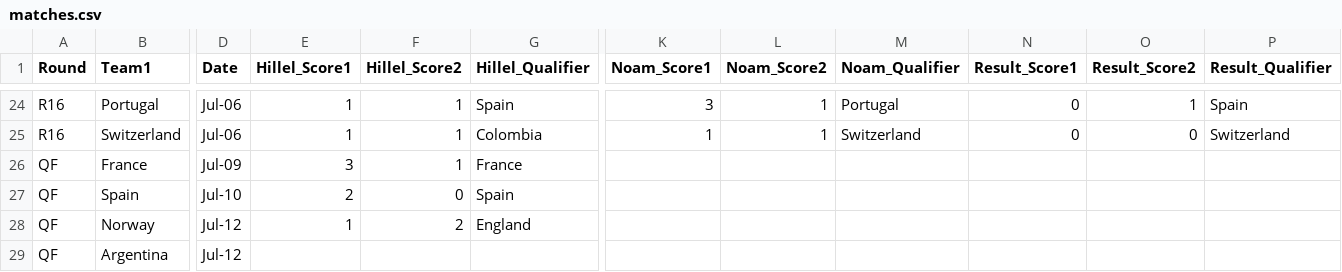
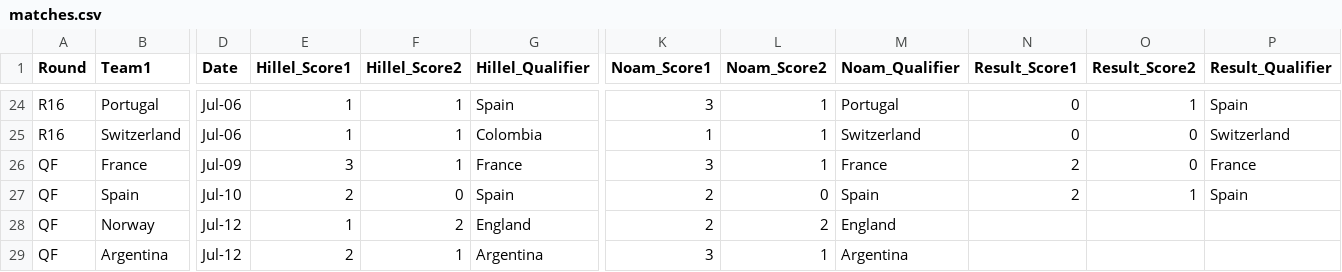
Before and after one commit to hillel9/popup-theming, a CSV file: mondial26/matches.csv, drawn as a sheet; only a part is shown, gaps mark what is left out; the diff names each change by its address in the sheet, - before the commit and + after, or states it on an @@ line.

```diff
--- a/mondial26/matches.csv
+++ b/mondial26/matches.csv
-K26 (Noam_Score1): (empty)
+K26 (Noam_Score1): 3
-L26 (Noam_Score2): (empty)
+L26 (Noam_Score2): 1
-M26 (Noam_Qualifier): (empty)
+M26 (Noam_Qualifier): France
-N26:N27 (Result_Score1): (empty)
+N26:N27 (Result_Score1): 2
-O26 (Result_Score2): (empty)
+O26 (Result_Score2): 0
-P26 (Result_Qualifier): (empty)
+P26 (Result_Qualifier): France
-K27:K28 (Noam_Score1): (empty)
+K27:K28 (Noam_Score1): 2
-L27 (Noam_Score2): (empty)
+L27 (Noam_Score2): 0
-M27 (Noam_Qualifier): (empty)
+M27 (Noam_Qualifier): Spain
-O27 (Result_Score2): (empty)
+O27 (Result_Score2): 1
-P27 (Result_Qualifier): (empty)
+P27 (Result_Qualifier): Spain
-L28 (Noam_Score2): (empty)
+L28 (Noam_Score2): 2
-M28 (Noam_Qualifier): (empty)
+M28 (Noam_Qualifier): England
-E29 (Hillel_Score1): (empty)
+E29 (Hillel_Score1): 2
-F29 (Hillel_Score2): (empty)
+F29 (Hillel_Score2): 1
-G29 (Hillel_Qualifier): (empty)
+G29 (Hillel_Qualifier): Argentina
-K29 (Noam_Score1): (empty)
+K29 (Noam_Score1): 3
-L29 (Noam_Score2): (empty)
+L29 (Noam_Score2): 1
-M29 (Noam_Qualifier): (empty)
+M29 (Noam_Qualifier): Argentina
```
Also changed, not shown: 1 other file.
